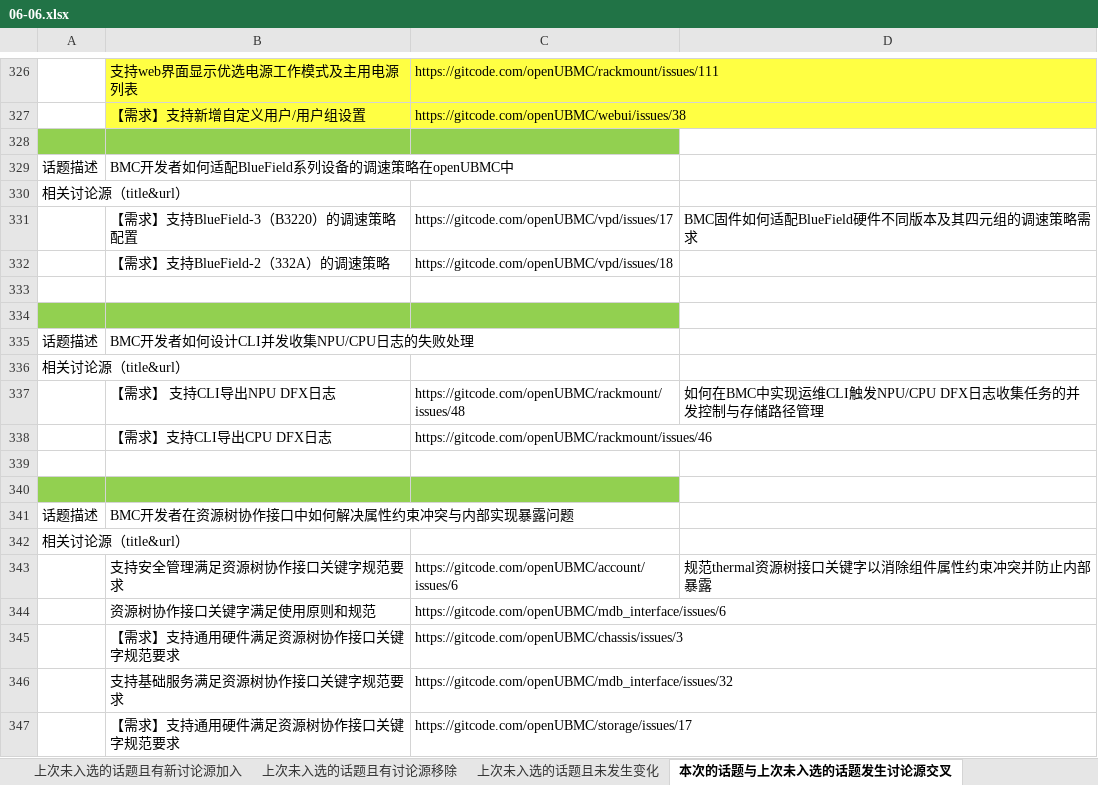
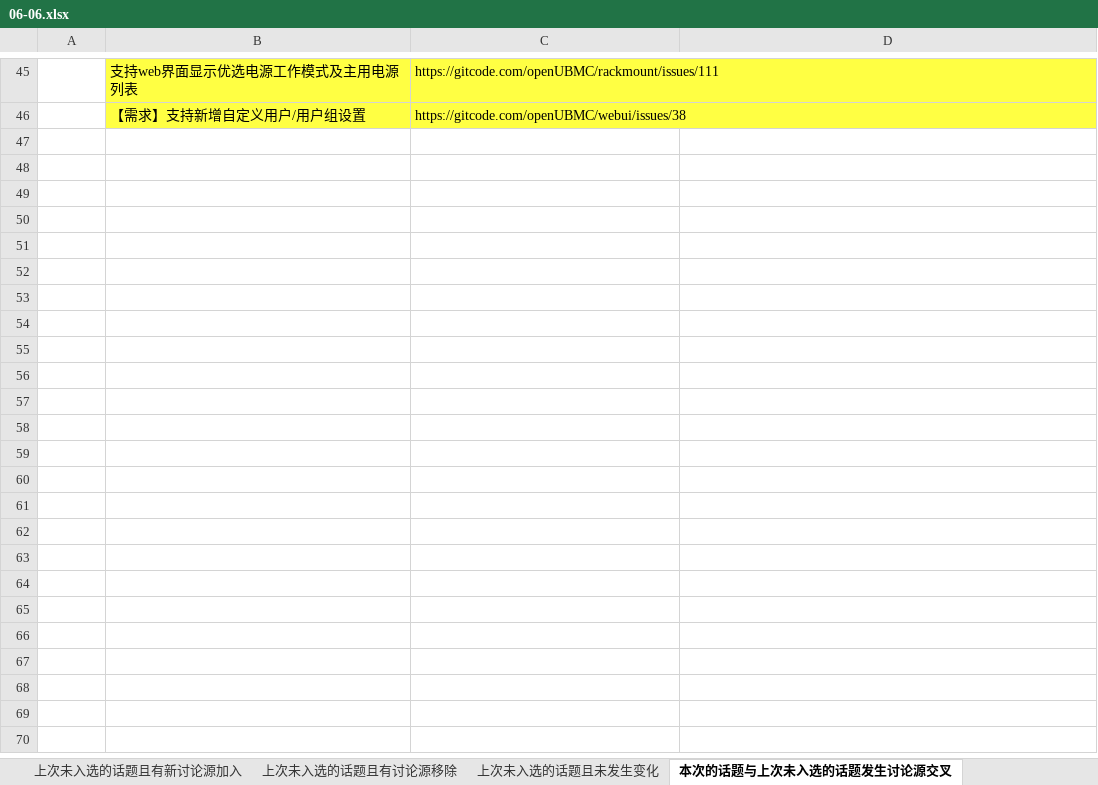
Before and after one commit to zengchen1024/hot-topic-website-backend, an Excel workbook: test_review/06-06.xlsx, sheet 本次的话题与上次未入选的话题发生讨论源交叉, drawn as a sheet; only a part is shown, gaps mark what is left out; values as stored, in another font and other column widths than the file's, no borders; the diff covers the shown part only; the diff names each change by its address in the sheet, - before the commit and + after, or states it on an @@ line.

Commit message:
update

```diff
--- a/test_review/06-06.xlsx (sheet 本次的话题与上次未入选的话题发生讨论源交叉)
+++ b/test_review/06-06.xlsx (sheet 本次的话题与上次未入选的话题发生讨论源交叉)
-row 328: (empty)
-row 329: 话题描述 | BMC开发者如何适配BlueField系列设备的调速策略在openUBMC中
-row 330: 相关讨论源（title&url）
-row 331:  | 【需求】支持BlueField-3（B3220）的调速策略配置 | https://gitcode.com/openUBMC/vpd/issues/17 | BMC固件如何适配BlueField硬件不同版本及其四元组的调速策略需求
-row 332:  | 【需求】支持BlueField-2（332A）的调速策略 | https://gitcode.com/openUBMC/vpd/issues/18
-row 333: (empty)
-row 334: (empty)
-row 335: 话题描述 | BMC开发者如何设计CLI并发收集NPU/CPU日志的失败处理
-row 336: 相关讨论源（title&url）
-row 337:  | 【需求】 支持CLI导出NPU DFX日志 | https://gitcode.com/openUBMC/rackmount/issues/48 | 如何在BMC中实现运维CLI触发NPU/CPU DFX日志收集任务的并发控制与存储路径管理
-row 338:  | 【需求】支持CLI导出CPU DFX日志 | https://gitcode.com/openUBMC/rackmount/issues/46
-row 339: (empty)
-row 340: (empty)
-row 341: 话题描述 | BMC开发者在资源树协作接口中如何解决属性约束冲突与内部实现暴露问题
-row 342: 相关讨论源（title&url）
-row 343:  | 支持安全管理满足资源树协作接口关键字规范要求 | https://gitcode.com/openUBMC/account/issues/6 | 规范thermal资源树接口关键字以消除组件属性约束冲突并防止内部暴露
-row 344:  | 资源树协作接口关键字满足使用原则和规范 | https://gitcode.com/openUBMC/mdb_interface/issues/6
-row 345:  | 【需求】支持通用硬件满足资源树协作接口关键字规范要求 | https://gitcode.com/openUBMC/chassis/issues/3
-row 346:  | 支持基础服务满足资源树协作接口关键字规范要求 | https://gitcode.com/openUBMC/mdb_interface/issues/32
-row 347:  | 【需求】支持通用硬件满足资源树协作接口关键字规范要求 | https://gitcode.com/openUBMC/storage/issues/17
```
Also changed, not shown: 420 removed rows, 1 edited cell and cell formats elsewhere in this sheet, sheet 上次未入选的话题且未发生变化, sheet 上次未入选的话题且有新讨论源加入.
